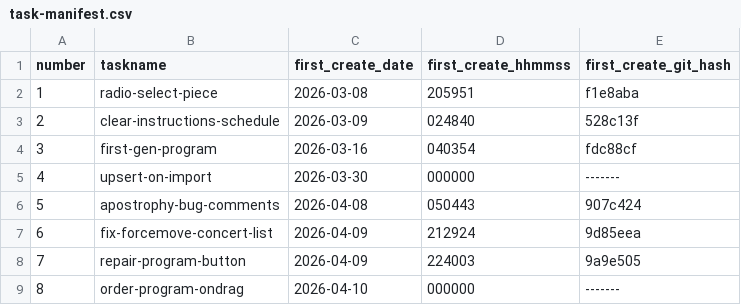
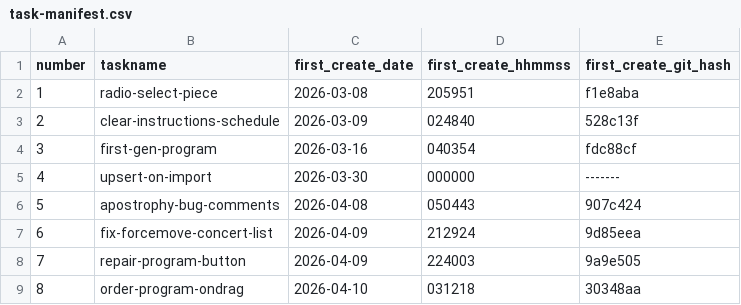
Before and after one commit to pafenorthwest/concertprogram, a CSV file: goals/task-manifest.csv, drawn as a sheet.

Commit message:
Update task manifest metadata and compact task artifacts for order-program-ondrag

```diff
--- a/goals/task-manifest.csv
+++ b/goals/task-manifest.csv
@@ -8,2 +8,2 @@ number,taskname,first_create_date,first_create_hhmmss,first_create_git_hash
 7,repair-program-button,2026-04-09,224003,9a9e505
-8,order-program-ondrag,2026-04-10,000000,-------
+8,order-program-ondrag,2026-04-10,031218,30348aa
```
Also changed, not shown: 18 other files.
